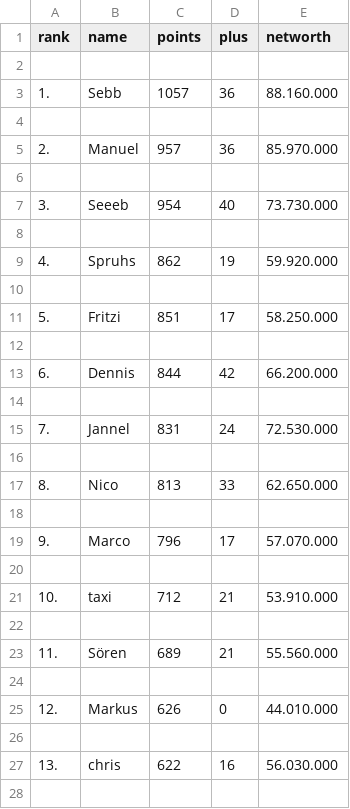
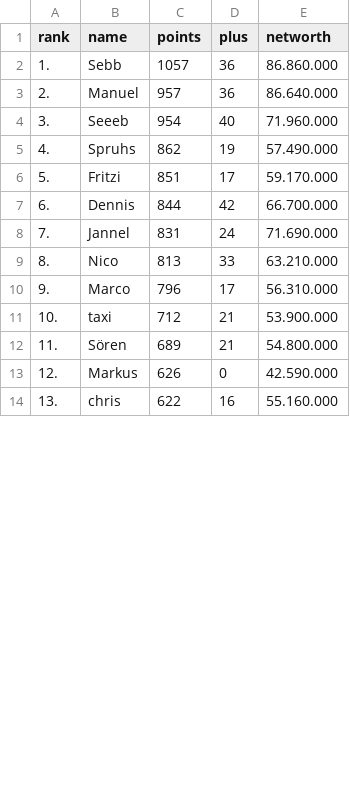
Before and after one commit to taxidose/ComunioBot, a CSV file: latest.csv, drawn as a sheet; only a part is shown; removed rows and columns are numbered as before the commit, all else as after; the diff covers the shown part only; the diff names each change by its address in the sheet, - before the commit and + after, or states it on an @@ line.

```diff
--- a/latest.csv
+++ b/latest.csv
-row 2: (empty)
-E2 (networth): 88.160.000
+E2 (networth): 86.860.000
-row 4: (empty)
-E3 (networth): 85.970.000
+E3 (networth): 86.640.000
-row 6: (empty)
-E4 (networth): 73.730.000
+E4 (networth): 71.960.000
-row 8: (empty)
-E5 (networth): 59.920.000
+E5 (networth): 57.490.000
-row 10: (empty)
-E6 (networth): 58.250.000
+E6 (networth): 59.170.000
-row 12: (empty)
-E7 (networth): 66.200.000
+E7 (networth): 66.700.000
-row 14: (empty)
-E8 (networth): 72.530.000
+E8 (networth): 71.690.000
-row 16: (empty)
-E9 (networth): 62.650.000
+E9 (networth): 63.210.000
-row 18: (empty)
-E10 (networth): 57.070.000
+E10 (networth): 56.310.000
-row 20: (empty)
-E11 (networth): 53.910.000
+E11 (networth): 53.900.000
-row 22: (empty)
-E12 (networth): 55.560.000
+E12 (networth): 54.800.000
-row 24: (empty)
-E13 (networth): 44.010.000
+E13 (networth): 42.590.000
-row 26: (empty)
-E14 (networth): 56.030.000
+E14 (networth): 55.160.000
-row 28: (empty)
```
Also changed, not shown: 2 removed rows and 3 edited cells elsewhere in this file, 3 other files.
